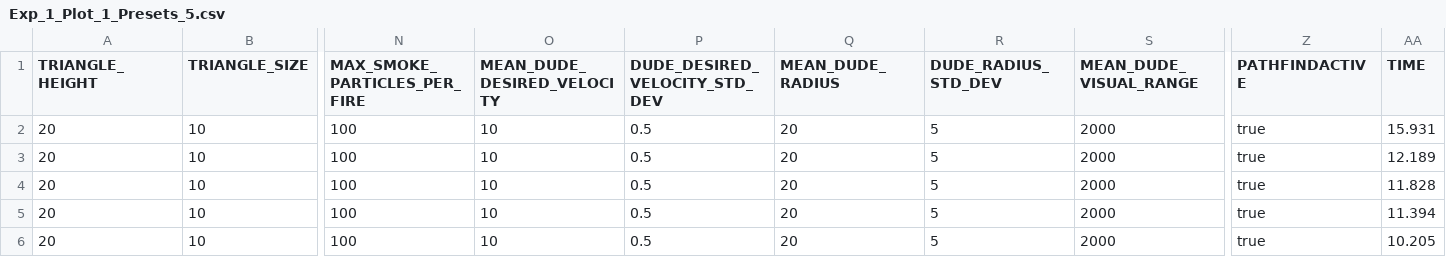
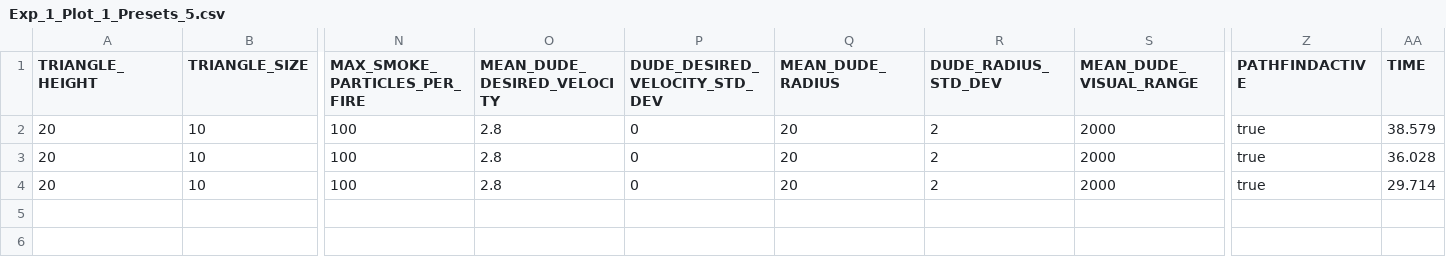
Before and after one commit to Tyratox/burning-man, a CSV file: doc/plots/Exp_1_Plot_1_Presets_5.csv, drawn as a sheet; only a part is shown, gaps mark what is left out; removed rows and columns are numbered as before the commit, all else as after; rows hold the shown columns only; the diff names each change by its address in the sheet, - before the commit and + after, or states it on an @@ line.

```diff
--- a/doc/plots/Exp_1_Plot_1_Presets_5.csv
+++ b/doc/plots/Exp_1_Plot_1_Presets_5.csv
-row 2: 20 | 10 | 100 | 10 | 0.5 | 20 | 5 | 2000 | true | 15.931
-O2:O4 (MEAN_DUDE_DESIRED_VELOCITY): 10
+O2:O4 (MEAN_DUDE_DESIRED_VELOCITY): 2.8
-P2:P4 (DUDE_DESIRED_VELOCITY_STD_DEV): 0.5
+P2:P4 (DUDE_DESIRED_VELOCITY_STD_DEV): 0
-R2:R4 (DUDE_RADIUS_STD_DEV): 5
+R2:R4 (DUDE_RADIUS_STD_DEV): 2
-AA2 (TIME): 12.189
+AA2 (TIME): 38.579
-AA3 (TIME): 11.828
+AA3 (TIME): 36.028
-AA4 (TIME): 11.394
+AA4 (TIME): 29.714
-row 6: 20 | 10 | 100 | 10 | 0.5 | 20 | 5 | 2000 | true | 10.205
```
Also changed, not shown: doc/plots/Exp_1_Plot_1_Presets_10.csv, doc/plots/Exp_1_Plot_1_Presets_4.csv, 27 other files.
